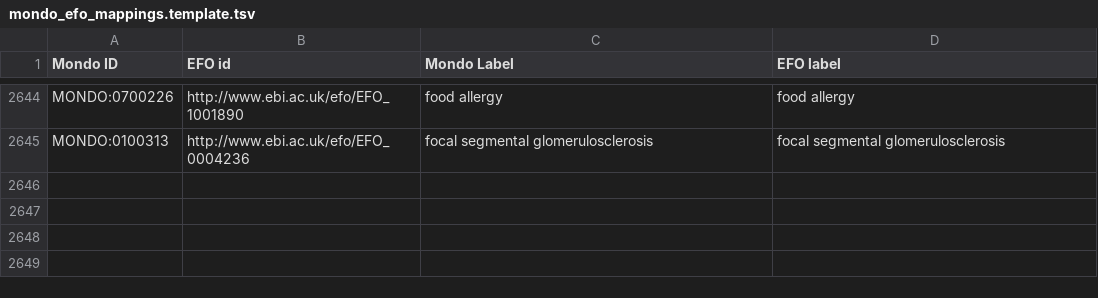
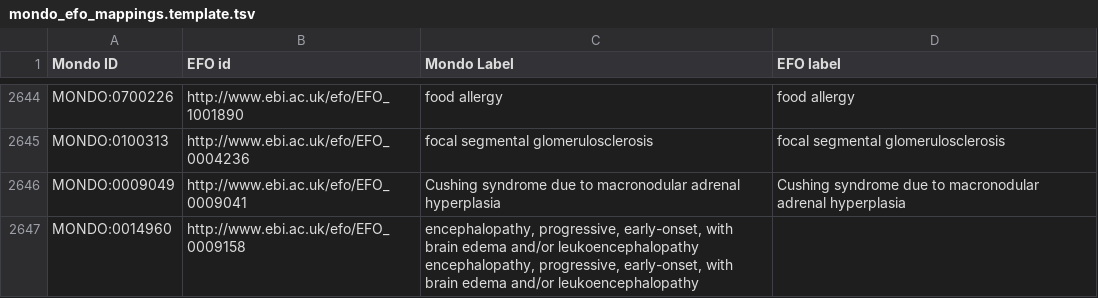
Before and after one commit to EBISPOT/efo, a TSV file: src/ontology/components/mondo_efo_mappings.template.tsv, drawn as a sheet; only a part is shown, gaps mark what is left out; the diff names each change by its address in the sheet, - before the commit and + after, or states it on an @@ line.

```diff
--- a/src/ontology/components/mondo_efo_mappings.template.tsv
+++ b/src/ontology/components/mondo_efo_mappings.template.tsv
+row 2646: MONDO:0009049 | http://www.ebi.ac.uk/efo/EFO_0009041 | Cushing syndrome due to macronodular adrenal hyperplasia | Cushing syndrome due to macronodular adrenal hyperplasia
+row 2647: MONDO:0014960 | http://www.ebi.ac.uk/efo/EFO_0009158 | encephalopathy, progressive, early-onset, with brain edema and/or leukoencephalopathy encephalopathy, progressive, early-onset, with brain edema and/or leukoencephalopathy
```
Also changed, not shown: src/ontology/components/mondo_efo_mappings.tsv, src/ontology/reports/class-count-by-prefix.tsv, 15 other files.
